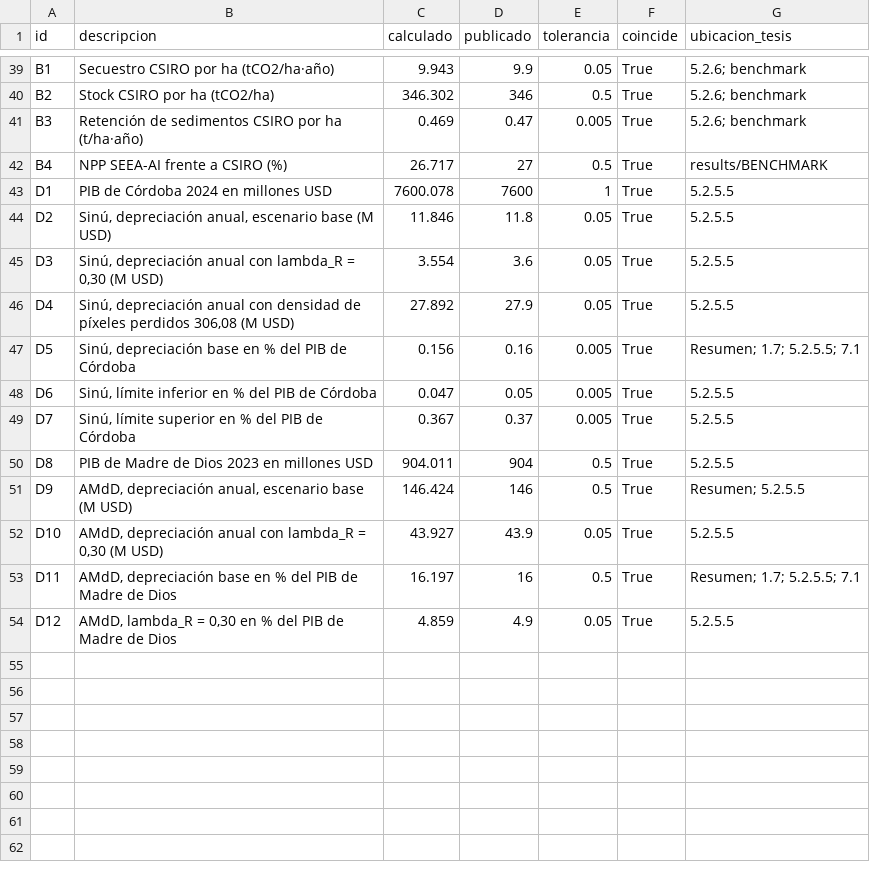
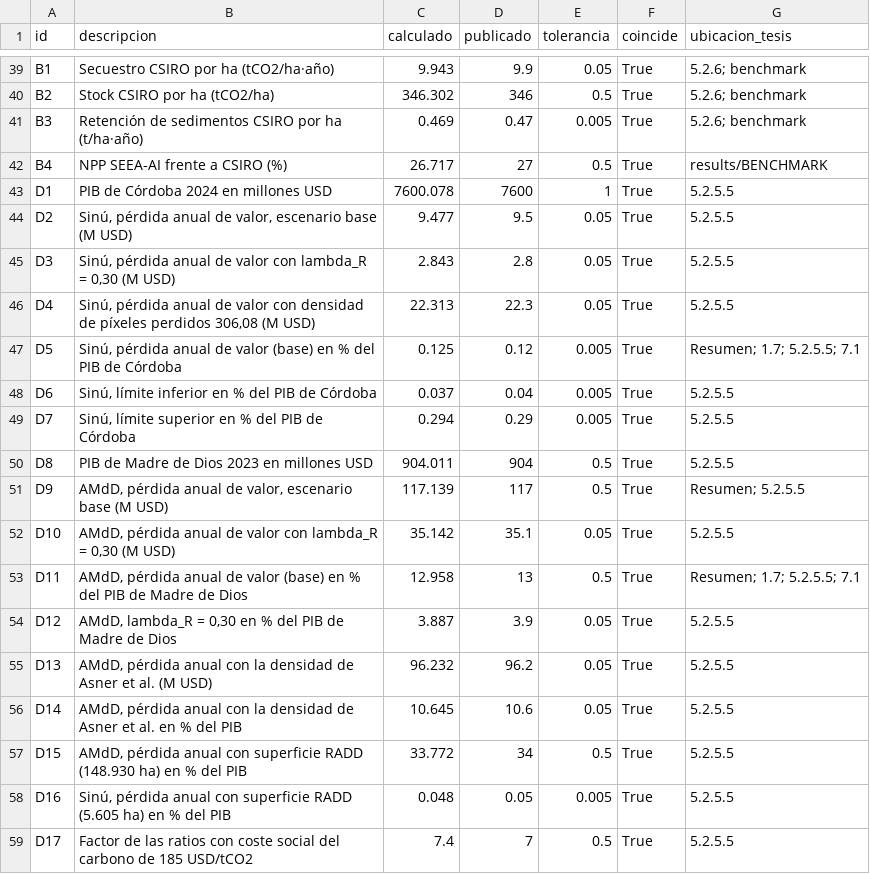
Before and after one commit to ivilaruic/tesis-seea-ai, a CSV file: calculos/verificacion_cifras.csv, drawn as a sheet; only a part is shown, gaps mark what is left out; the diff covers the shown part only.

Commit message:
Verificación: cinco años de pérdida (÷5) y D13-D18

```diff
--- a/calculos/verificacion_cifras.csv
+++ b/calculos/verificacion_cifras.csv
@@ -43,12 +43,17 @@ B4,NPP SEEA-AI frente a CSIRO (%),26.717,27,0.5,True,results/BENCHMARK
 D1,PIB de Córdoba 2024 en millones USD,7600.078,7600,1,True,5.2.5.5
-D2,"Sinú, depreciación anual, escenario base (M USD)",11.846,11.8,0.05,True,5.2.5.5
-D3,"Sinú, depreciación anual con lambda_R = 0,30 (M USD)",3.554,3.6,0.05,True,5.2.5.5
-D4,"Sinú, depreciación anual con densidad de píxeles perdidos 306,08 (M USD)",27.892,27.9,0.05,True,5.2.5.5
-D5,"Sinú, depreciación base en % del PIB de Córdoba",0.156,0.16,0.005,True,Resumen; 1.7; 5.2.5.5; 7.1
-D6,"Sinú, límite inferior en % del PIB de Córdoba",0.047,0.05,0.005,True,5.2.5.5
-D7,"Sinú, límite superior en % del PIB de Córdoba",0.367,0.37,0.005,True,5.2.5.5
+D2,"Sinú, pérdida anual de valor, escenario base (M USD)",9.477,9.5,0.05,True,5.2.5.5
+D3,"Sinú, pérdida anual de valor con lambda_R = 0,30 (M USD)",2.843,2.8,0.05,True,5.2.5.5
+D4,"Sinú, pérdida anual de valor con densidad de píxeles perdidos 306,08 (M USD)",22.313,22.3,0.05,True,5.2.5.5
+D5,"Sinú, pérdida anual de valor (base) en % del PIB de Córdoba",0.125,0.12,0.005,True,Resumen; 1.7; 5.2.5.5; 7.1
+D6,"Sinú, límite inferior en % del PIB de Córdoba",0.037,0.04,0.005,True,5.2.5.5
+D7,"Sinú, límite superior en % del PIB de Córdoba",0.294,0.29,0.005,True,5.2.5.5
 D8,PIB de Madre de Dios 2023 en millones USD,904.011,904,0.5,True,5.2.5.5
-D9,"AMdD, depreciación anual, escenario base (M USD)",146.424,146,0.5,True,Resumen; 5.2.5.5
-D10,"AMdD, depreciación anual con lambda_R = 0,30 (M USD)",43.927,43.9,0.05,True,5.2.5.5
-D11,"AMdD, depreciación base en % del PIB de Madre de Dios",16.197,16,0.5,True,Resumen; 1.7; 5.2.5.5; 7.1
-D12,"AMdD, lambda_R = 0,30 en % del PIB de Madre de Dios",4.859,4.9,0.05,True,5.2.5.5
+D9,"AMdD, pérdida anual de valor, escenario base (M USD)",117.139,117,0.5,True,Resumen; 5.2.5.5
+D10,"AMdD, pérdida anual de valor con lambda_R = 0,30 (M USD)",35.142,35.1,0.05,True,5.2.5.5
+D11,"AMdD, pérdida anual de valor (base) en % del PIB de Madre de Dios",12.958,13,0.5,True,Resumen; 1.7; 5.2.5.5; 7.1
+D12,"AMdD, lambda_R = 0,30 en % del PIB de Madre de Dios",3.887,3.9,0.05,True,5.2.5.5
+D13,"AMdD, pérdida anual con la densidad de Asner et al. (M USD)",96.232,96.2,0.05,True,5.2.5.5
+D14,"AMdD, pérdida anual con la densidad de Asner et al. en % del PIB",10.645,10.6,0.05,True,5.2.5.5
+D15,"AMdD, pérdida anual con superficie RADD (148.930 ha) en % del PIB",33.772,34,0.5,True,5.2.5.5
+D16,"Sinú, pérdida anual con superficie RADD (5.605 ha) en % del PIB",0.048,0.05,0.005,True,5.2.5.5
+D17,Factor de las ratios con coste social del carbono de 185 USD/tCO2,7.4,7,0.5,True,5.2.5.5
```
Also changed, not shown: 1 added row elsewhere in this file, 1 other file.
